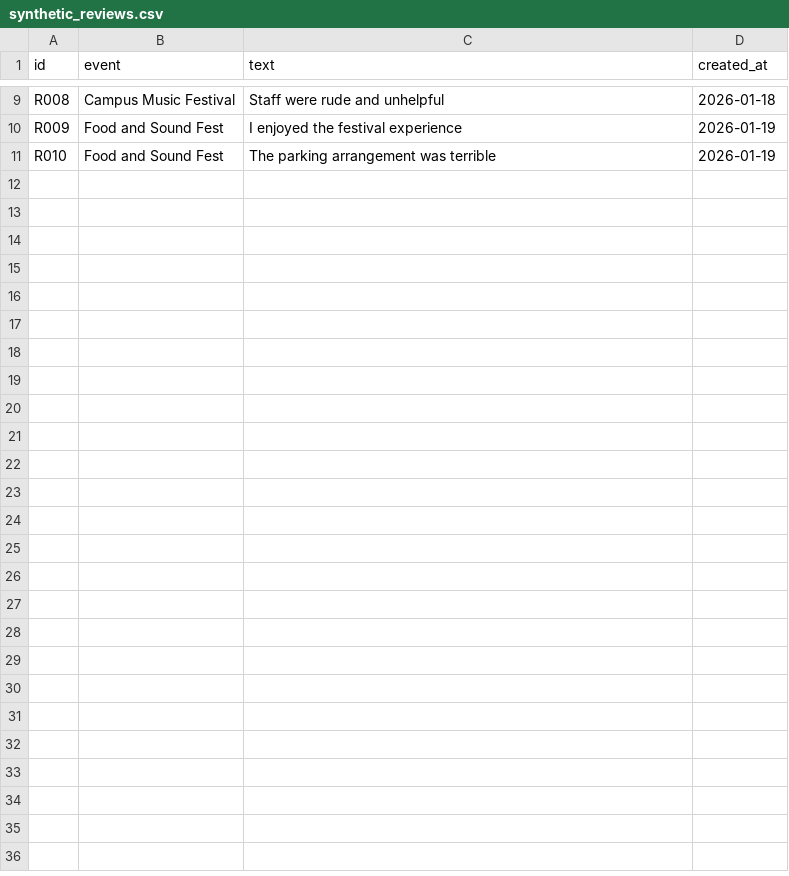
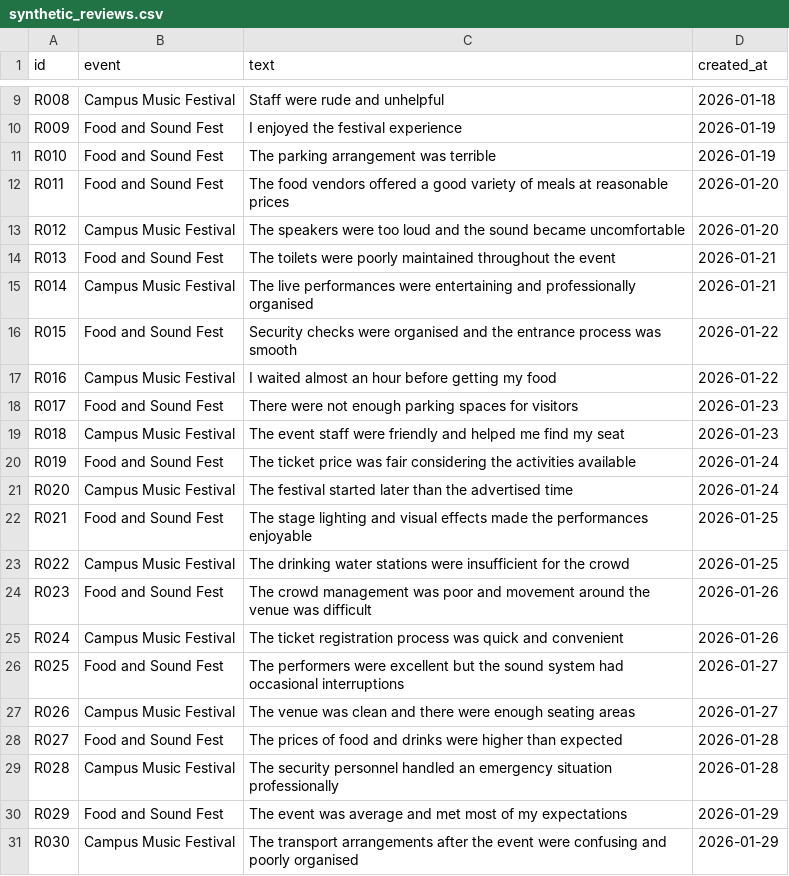
Before and after one commit to Psalmist-git/Festival, a CSV file: data/synthetic_reviews.csv, drawn as a sheet; only a part is shown, gaps mark what is left out; the diff names each change by its address in the sheet, - before the commit and + after, or states it on an @@ line.

Commit message:
feat: complete VibeCheck AI festival feedback intelligence

```diff
--- a/data/synthetic_reviews.csv
+++ b/data/synthetic_reviews.csv
+row 12: R011 | Food and Sound Fest | The food vendors offered a good variety of meals at reasonable prices | 2026-01-20
+row 13: R012 | Campus Music Festival | The speakers were too loud and the sound became uncomfortable | 2026-01-20
+row 14: R013 | Food and Sound Fest | The toilets were poorly maintained throughout the event | 2026-01-21
+row 15: R014 | Campus Music Festival | The live performances were entertaining and professionally organised | 2026-01-21
+row 16: R015 | Food and Sound Fest | Security checks were organised and the entrance process was smooth | 2026-01-22
+row 17: R016 | Campus Music Festival | I waited almost an hour before getting my food | 2026-01-22
+row 18: R017 | Food and Sound Fest | There were not enough parking spaces for visitors | 2026-01-23
+row 19: R018 | Campus Music Festival | The event staff were friendly and helped me find my seat | 2026-01-23
+row 20: R019 | Food and Sound Fest | The ticket price was fair considering the activities available | 2026-01-24
+row 21: R020 | Campus Music Festival | The festival started later than the advertised time | 2026-01-24
+row 22: R021 | Food and Sound Fest | The stage lighting and visual effects made the performances enjoyable | 2026-01-25
+row 23: R022 | Campus Music Festival | The drinking water stations were insufficient for the crowd | 2026-01-25
+row 24: R023 | Food and Sound Fest | The crowd management was poor and movement around the venue was difficult | 2026-01-26
+row 25: R024 | Campus Music Festival | The ticket registration process was quick and convenient | 2026-01-26
+row 26: R025 | Food and Sound Fest | The performers were excellent but the sound system had occasional interruptions | 2026-01-27
+row 27: R026 | Campus Music Festival | The venue was clean and there were enough seating areas | 2026-01-27
+row 28: R027 | Food and Sound Fest | The prices of food and drinks were higher than expected | 2026-01-28
+row 29: R028 | Campus Music Festival | The security personnel handled an emergency situation professionally | 2026-01-28
+row 30: R029 | Food and Sound Fest | The event was average and met most of my expectations | 2026-01-29
+row 31: R030 | Campus Music Festival | The transport arrangements after the event were confusing and poorly organised | 2026-01-29
```
Also changed, not shown: 24 other files.
